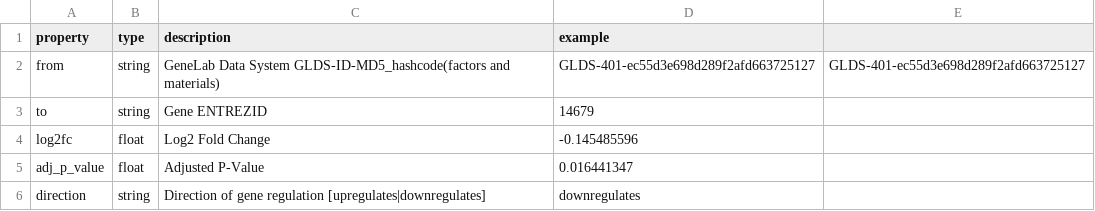
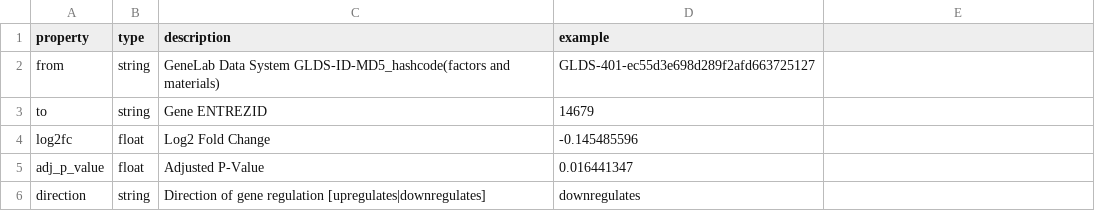
Before and after one commit to gastondana627/spoke_genelab, a CSV file: kg/v0.0.2/metadata/relationships/Assay-MEASURED_AmMG-MGene.csv, drawn as a sheet.

Commit message:
added metadata

```diff
--- a/kg/v0.0.2/metadata/relationships/Assay-MEASURED_AmMG-MGene.csv
+++ b/kg/v0.0.2/metadata/relationships/Assay-MEASURED_AmMG-MGene.csv
@@ -1,3 +1,3 @@
 property,type,description,example
-from,string,GeneLab Data System GLDS-ID-MD5_hashcode(factors and materials),GLDS-401-ec55d3e698d289f2afd663725127,GLDS-401-ec55d3e698d289f2afd663725127
+from,string,GeneLab Data System GLDS-ID-MD5_hashcode(factors and materials),GLDS-401-ec55d3e698d289f2afd663725127
 to,string,Gene ENTREZID,14679
```
